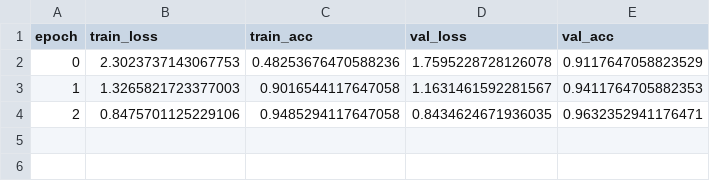
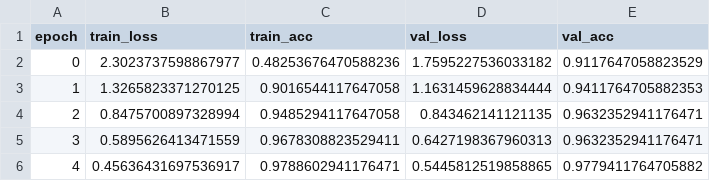
Before and after one commit to yusufbrima/FlowersNet, a CSV file: Results/history_resnet50.csv, drawn as a sheet.

Commit message:
trained and evaluated on gpu

```diff
--- a/Results/history_resnet50.csv
+++ b/Results/history_resnet50.csv
@@ -1,4 +1,6 @@
 epoch,train_loss,train_acc,val_loss,val_acc
-0,2.3023737143067753,0.48253676470588236,1.7595228728126078,0.9117647058823529
-1,1.3265821723377003,0.9016544117647058,1.1631461592281567,0.9411764705882353
-2,0.8475701125229106,0.9485294117647058,0.8434624671936035,0.9632352941176471
+0,2.3023737598867977,0.48253676470588236,1.7595227536033182,0.9117647058823529
+1,1.3265823371270125,0.9016544117647058,1.1631459628834444,0.9411764705882353
+2,0.8475700897328994,0.9485294117647058,0.843462141121135,0.9632352941176471
+3,0.5895626413471559,0.9678308823529411,0.6427198367960313,0.9632352941176471
+4,0.45636431697536917,0.9788602941176471,0.5445812519858865,0.9779411764705882
```
Also changed, not shown: 9 other files.
